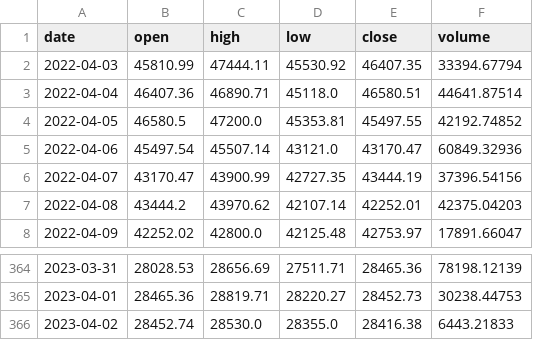
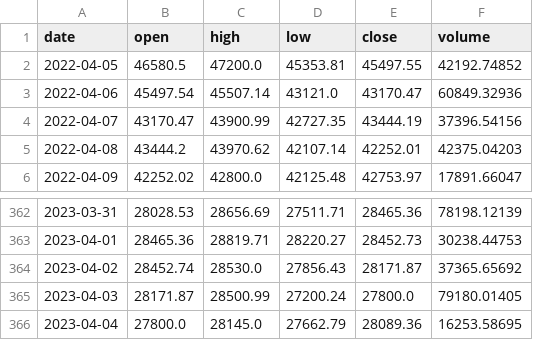
Before and after one commit to ornob39/Anchorblock-Quant-Analyst-Intern, a CSV file: Codes/zipline/btc_ohlv.csv, drawn as a sheet; only a part is shown, gaps mark what is left out.

```diff
--- a/Codes/zipline/btc_ohlv.csv
+++ b/Codes/zipline/btc_ohlv.csv
@@ -1,4 +1,2 @@
 date,open,high,low,close,volume
-2022-04-03,45810.99,47444.11,45530.92,46407.35,33394.67794
-2022-04-04,46407.36,46890.71,45118.0,46580.51,44641.87514
 2022-04-05,46580.5,47200.0,45353.81,45497.55,42192.74852
@@ -365,2 +363,4 @@ date,open,high,low,close,volume
 2023-04-01,28465.36,28819.71,28220.27,28452.73,30238.44753
-2023-04-02,28452.74,28530.0,28355.0,28416.38,6443.21833
+2023-04-02,28452.74,28530.0,27856.43,28171.87,37365.65692
+2023-04-03,28171.87,28500.99,27200.24,27800.0,79180.01405
+2023-04-04,27800.0,28145.0,27662.79,28089.36,16253.58695
```
Also changed, not shown: 22 other files.
